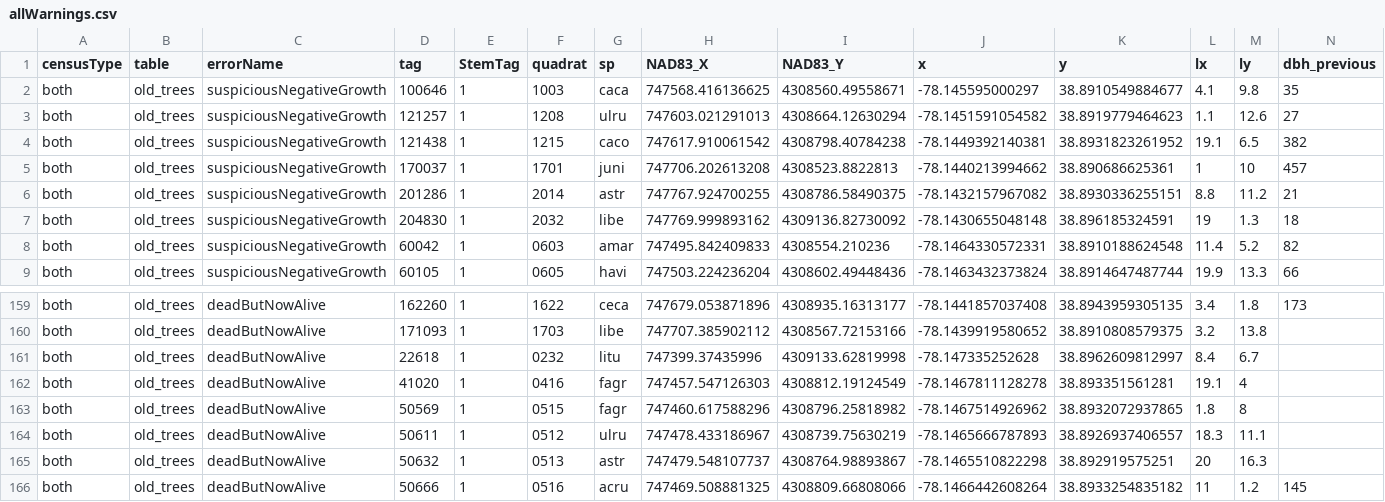
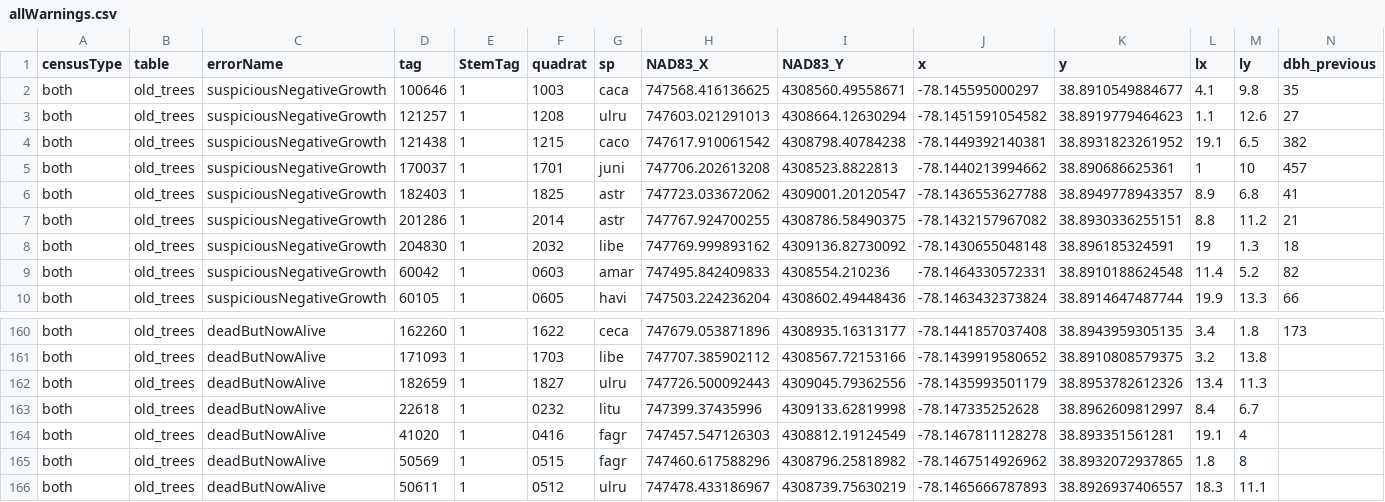
Before and after one commit to SCBI-ForestGEO/2023census, a CSV file: QAQC_reports/allWarnings.csv, drawn as a sheet; only a part is shown, gaps mark what is left out; the shorter side is filled out with more unchanged rows; rows hold the shown columns only; the diff names each change by its address in the sheet, - before the commit and + after, or states it on an @@ line.

```diff
--- a/QAQC_reports/allWarnings.csv
+++ b/QAQC_reports/allWarnings.csv
+row 6: both | old_trees | suspiciousNegativeGrowth | 182403 | 1 | 1825 | astr | 747723.033672062 | 4309001.20120547 | -78.1436553627788 | 38.8949778943357 | 8.9 | 6.8 | 41
+row 162: both | old_trees | deadButNowAlive | 182659 | 1 | 1827 | ulru | 747726.500092443 | 4309045.79362556 | -78.1435993501179 | 38.8953782612326 | 13.4 | 11.3
```
Also changed, not shown: QAQC_reports/DailyRate.csv, QAQC_reports/quadErrorSummary.csv, 8 other files.
